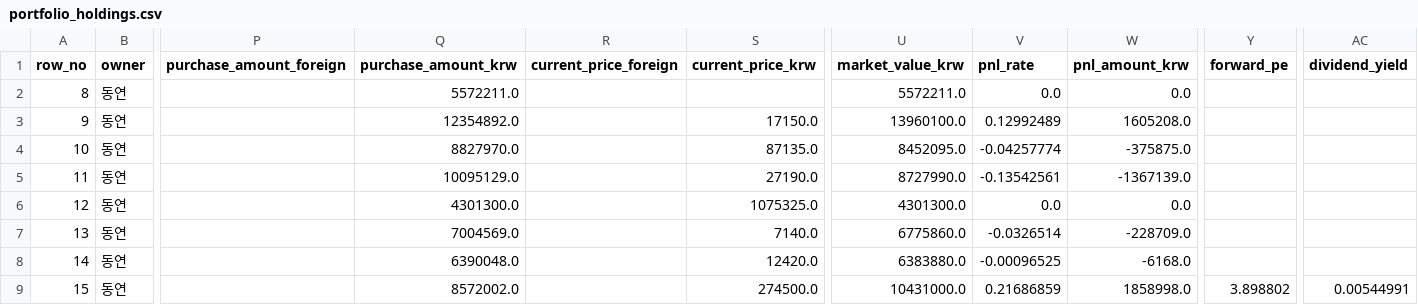
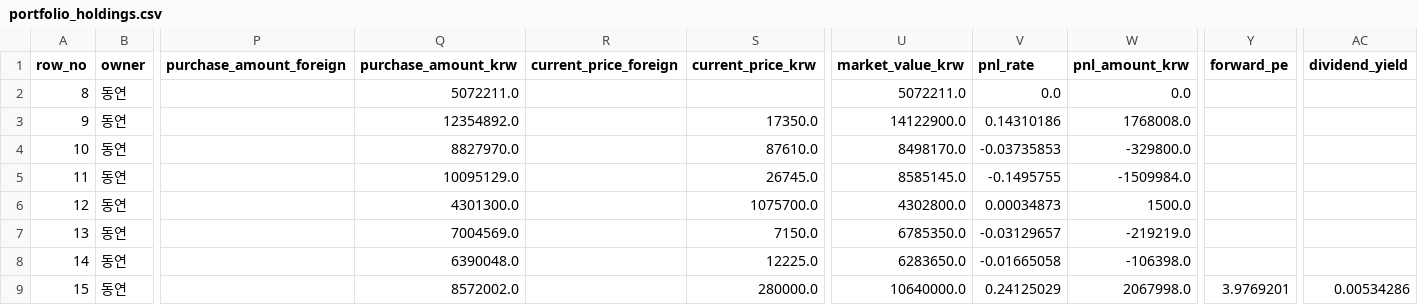
Before and after one commit to Wandongkee/portfolio-dashboard, a CSV file: web_data/portfolio_holdings.csv, drawn as a sheet; only a part is shown, gaps mark what is left out; the diff covers the shown part only; the diff names each change by its address in the sheet, - before the commit and + after, or states it on an @@ line.

```diff
--- a/web_data/portfolio_holdings.csv
+++ b/web_data/portfolio_holdings.csv
-Q2 (purchase_amount_krw): 5572211.0
+Q2 (purchase_amount_krw): 5072211.0
-U2 (market_value_krw): 5572211.0
+U2 (market_value_krw): 5072211.0
-S3 (current_price_krw): 17150.0
+S3 (current_price_krw): 17350.0
-U3 (market_value_krw): 13960100.0
+U3 (market_value_krw): 14122900.0
-V3 (pnl_rate): 0.12992489
+V3 (pnl_rate): 0.14310186
-W3 (pnl_amount_krw): 1605208.0
+W3 (pnl_amount_krw): 1768008.0
-S4 (current_price_krw): 87135.0
+S4 (current_price_krw): 87610.0
-U4 (market_value_krw): 8452095.0
+U4 (market_value_krw): 8498170.0
-V4 (pnl_rate): -0.04257774
+V4 (pnl_rate): -0.03735853
-W4 (pnl_amount_krw): -375875.0
+W4 (pnl_amount_krw): -329800.0
-S5 (current_price_krw): 27190.0
+S5 (current_price_krw): 26745.0
-U5 (market_value_krw): 8727990.0
+U5 (market_value_krw): 8585145.0
-V5 (pnl_rate): -0.13542561
+V5 (pnl_rate): -0.1495755
-W5 (pnl_amount_krw): -1367139.0
+W5 (pnl_amount_krw): -1509984.0
-S6 (current_price_krw): 1075325.0
+S6 (current_price_krw): 1075700.0
-U6 (market_value_krw): 4301300.0
+U6 (market_value_krw): 4302800.0
-V6 (pnl_rate): 0.0
+V6 (pnl_rate): 0.00034873
-W6 (pnl_amount_krw): 0.0
+W6 (pnl_amount_krw): 1500.0
-S7 (current_price_krw): 7140.0
+S7 (current_price_krw): 7150.0
-U7 (market_value_krw): 6775860.0
+U7 (market_value_krw): 6785350.0
-V7 (pnl_rate): -0.0326514
+V7 (pnl_rate): -0.03129657
-W7 (pnl_amount_krw): -228709.0
+W7 (pnl_amount_krw): -219219.0
-S8 (current_price_krw): 12420.0
+S8 (current_price_krw): 12225.0
-U8 (market_value_krw): 6383880.0
+U8 (market_value_krw): 6283650.0
-V8 (pnl_rate): -0.00096525
+V8 (pnl_rate): -0.01665058
-W8 (pnl_amount_krw): -6168.0
+W8 (pnl_amount_krw): -106398.0
-S9 (current_price_krw): 274500.0
+S9 (current_price_krw): 280000.0
-U9 (market_value_krw): 10431000.0
+U9 (market_value_krw): 10640000.0
-V9 (pnl_rate): 0.21686859
+V9 (pnl_rate): 0.24125029
-W9 (pnl_amount_krw): 1858998.0
+W9 (pnl_amount_krw): 2067998.0
-Y9 (forward_pe): 3.898802
+Y9 (forward_pe): 3.9769201
-AC9 (dividend_yield): 0.00544991
+AC9 (dividend_yield): 0.00534286
```
Also changed, not shown: 151 edited cells elsewhere in this file, web_data/portfolio_history.csv, web_data/portfolio_summary.csv, 2 other files.
